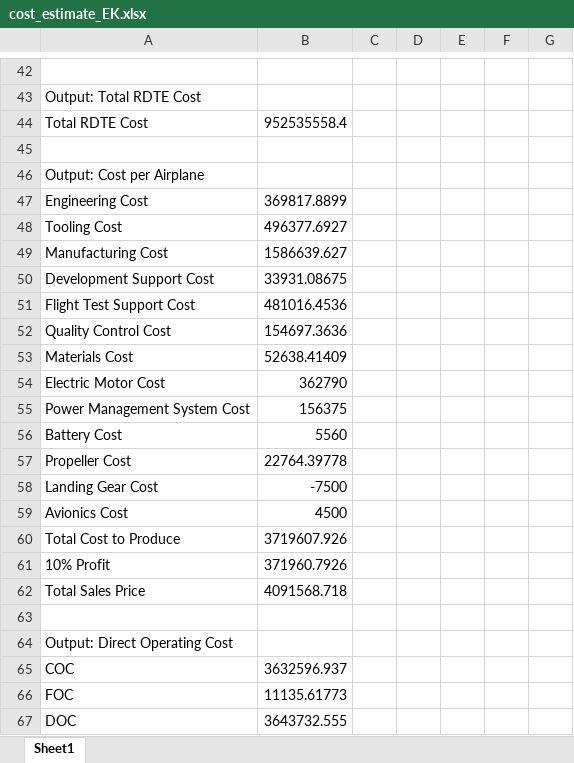
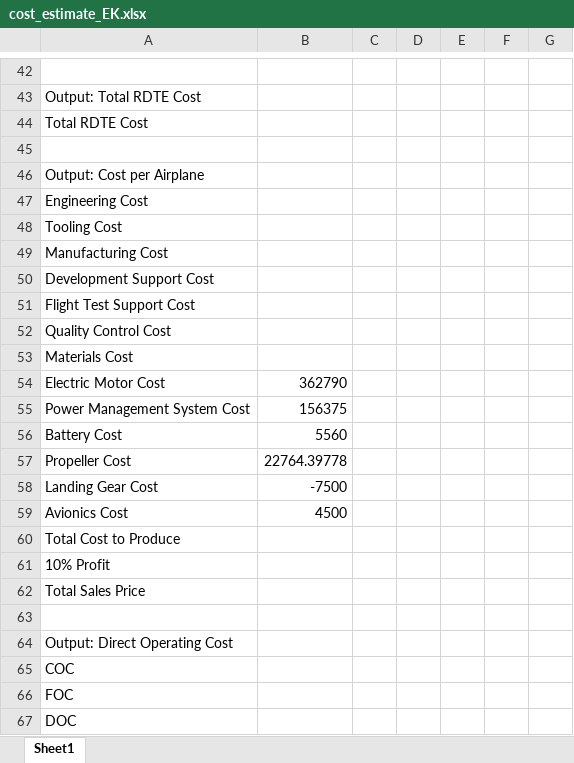
Before and after one commit to eshanlon/SunGoldSkies, an Excel workbook: A2/cost_estimate_EK.xlsx, sheet Sheet1, drawn as a sheet; only a part is shown, gaps mark what is left out; values as stored, in another font and other column widths than the file's, no borders; the diff names each change by its address in the sheet, - before the commit and + after, or states it on an @@ line.

```diff
--- a/A2/cost_estimate_EK.xlsx (sheet Sheet1)
+++ b/A2/cost_estimate_EK.xlsx (sheet Sheet1)
-B44: 952535558.4
+B44: (empty)
-B47: 369817.8899
+B47: (empty)
-B48: 496377.6927
+B48: (empty)
-B49: 1586639.627
+B49: (empty)
-B50: 33931.08675
+B50: (empty)
-B51: 481016.4536
+B51: (empty)
-B52: 154697.3636
+B52: (empty)
-B53: 52638.41409
+B53: (empty)
-B60: 3719607.926
+B60: (empty)
-B61: 371960.7926
+B61: (empty)
-B62: 4091568.718
+B62: (empty)
-B65: 3632596.937
+B65: (empty)
-B66: 11135.61773
+B66: (empty)
-B67: 3643732.555
+B67: (empty)
```
Also changed, not shown: A2/cost_estimate_AC.xlsx, A2/cost_estimate_DL.xlsx, 1 other file.
